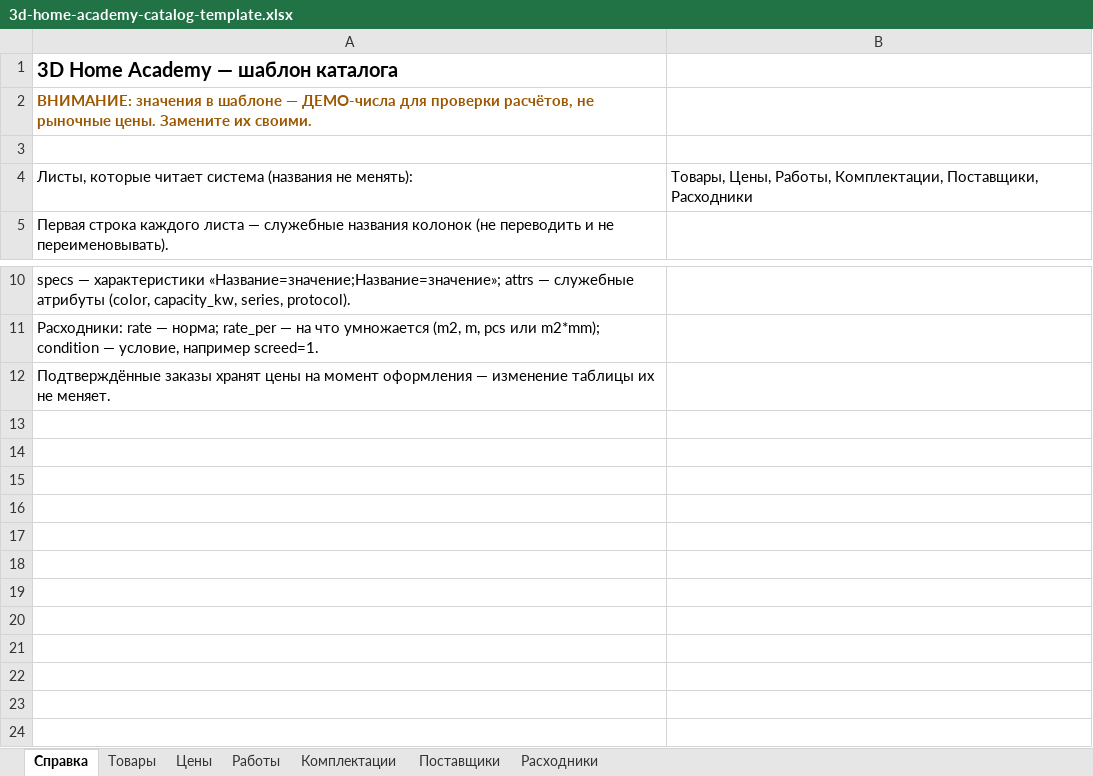
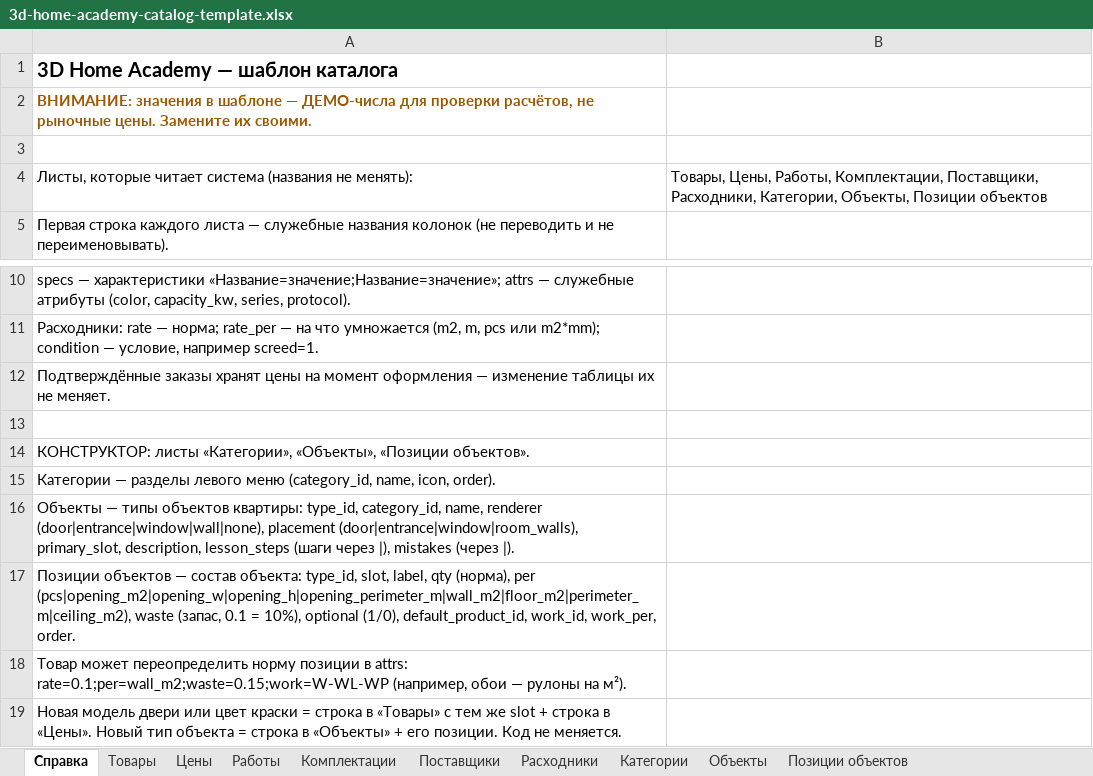
Before and after one commit to servisgorodmasterov-dot/climate-academy, an Excel workbook: docs/templates/3d-home-academy-catalog-template.xlsx, sheet Справка, drawn as a sheet; only a part is shown, gaps mark what is left out; values as stored, in another font and other column widths than the file's, no borders; the diff names each change by its address in the sheet, - before the commit and + after, or states it on an @@ line.

```diff
--- a/docs/templates/3d-home-academy-catalog-template.xlsx (sheet Справка)
+++ b/docs/templates/3d-home-academy-catalog-template.xlsx (sheet Справка)
+sheet tab: Категории
+sheet tab: Объекты
+sheet tab: Позиции объектов
-B4: …Комплектации, Поставщики, Расходники
+B4: …Комплектации, Поставщики, Расходники, Категории, Объекты, Позиции объектов
+row 13: (empty)
+row 14: КОНСТРУКТОР: листы «Категории», «Объекты», «Позиции объектов».
+row 15: Категории — разделы левого меню (category_id, name, icon, order).
+row 16: Объекты — типы объектов квартиры: type_id, category_id, name, renderer (door|entrance|window|wall|none), placement (door|entrance|window|room_walls), primary_slot, description, lesson_steps (шаги через |), mistakes (через |).
+row 17: Позиции объектов — состав объекта: type_id, slot, label, qty (норма), per (pcs|opening_m2|opening_w|opening_h|opening_perimeter_m|wall_m2|floor_m2|perimeter_m|ceiling_m2), waste (запас, 0.1 = 10%), optional (1/0), default_product_id, work_id, work_per, order.
+row 18: Товар может переопределить норму позиции в attrs: rate=0.1;per=wall_m2;waste=0.15;work=W-WL-WP (например, обои — рулоны на м²).
+row 19: Новая модель двери или цвет краски = строка в «Товары» с тем же slot + строка в «Цены». Новый тип объекта = строка в «Объекты» + его позиции. Код не меняется.
```
Also changed, not shown: sheet Товары, sheet Цены, sheet Комплектации, sheet Работы, sheet Поставщики, 13 other files.
